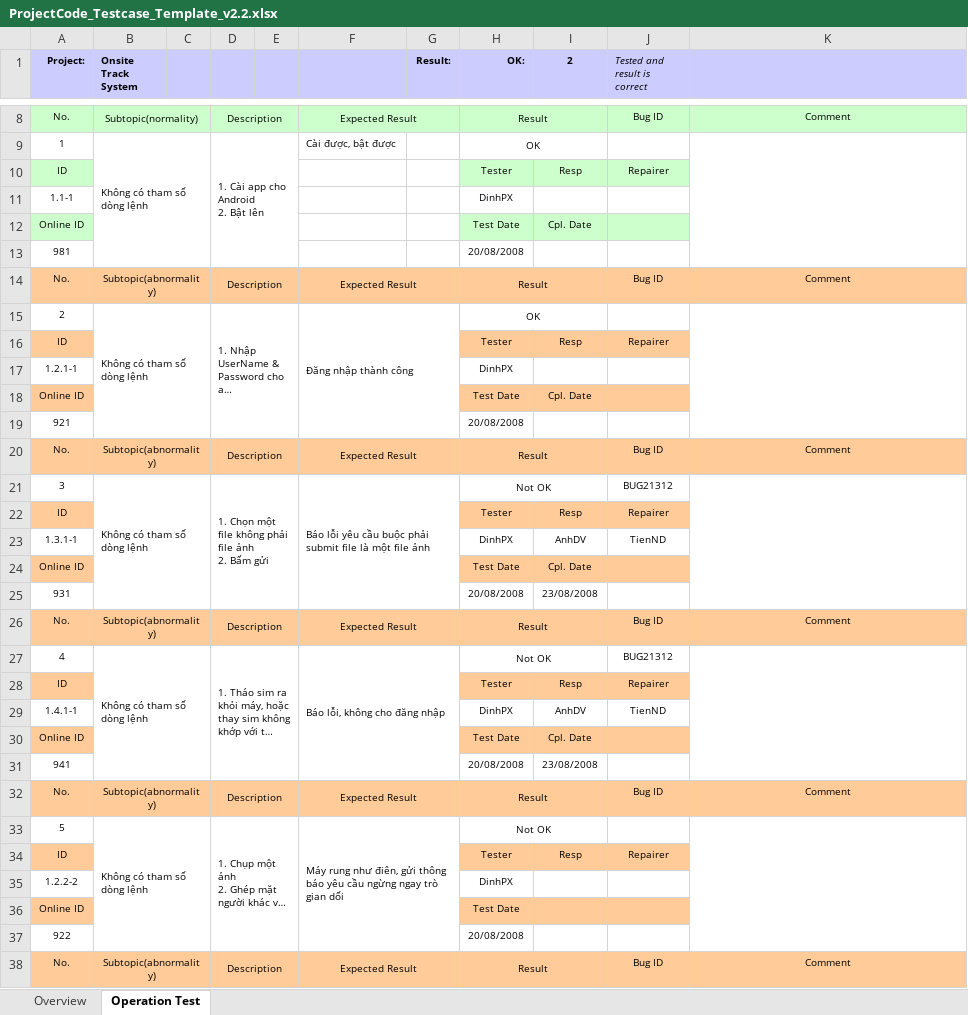
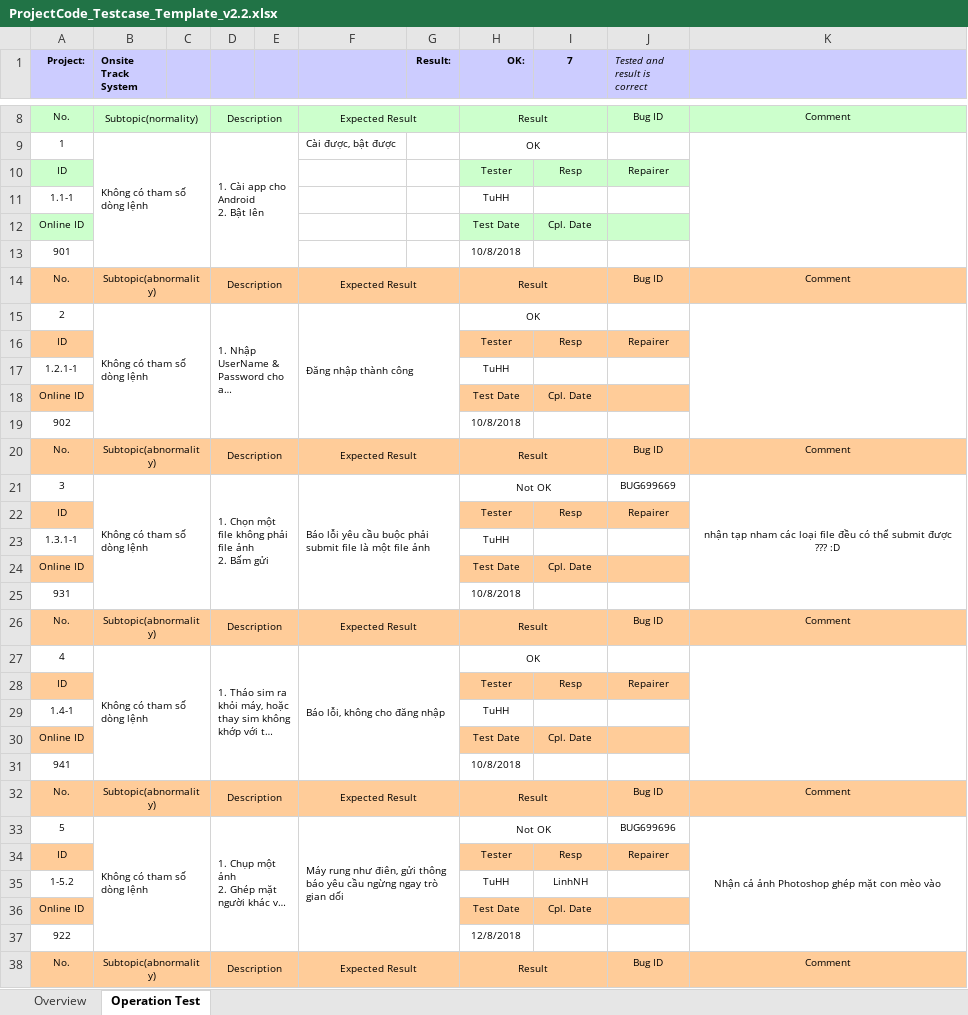
Before and after one commit to hoangtu041997/PM-Final, an Excel workbook: ProjectCode_Testcase_Template_v2.2.xlsx, sheet Operation Test, drawn as a sheet; only a part is shown, gaps mark what is left out; long unchanged cells end in …; values as stored, in another font and other column widths than the file's, no borders; conditional formats not drawn; removed rows and columns are numbered as before the commit, all else as after; the diff covers the shown part only; the diff names each change by its address in the sheet, - before the commit and + after, or states it on an @@ line.

Commit message:
Update ProjectCode_Testcase_Template_v2.2.xlsx
Update small details

```diff
--- a/ProjectCode_Testcase_Template_v2.2.xlsx (sheet Operation Test)
+++ b/ProjectCode_Testcase_Template_v2.2.xlsx (sheet Operation Test)
-I1: 2
+I1: 7
-H11 (OK:): DinhPX
+H11 (OK:): TuHH
-row 13: 981 |  |  |  |  |  |  | 20/08/2008
+row 13: 901 |  |  |  |  |  |  | 10/8/2018
-H17 (OK:): DinhPX
+H17 (OK:): TuHH
-row 19: 921 |  |  |  |  |  |  | 20/08/2008
+row 19: 902 |  |  |  |  |  |  | 10/8/2018
-J21 (Tested and result is correct): BUG21312
+J21 (Tested and result is correct): BUG699669
-K21: (empty)
+K21: nhận tạp nham các loại file đều có thể submit được ??? :D
-row 23: 1.3.1-1 |  |  |  |  |  |  | DinhPX | AnhDV | TienND
+row 23: 1.3.1-1 |  |  |  |  |  |  | TuHH
-H25 (OK:): 20/08/2008
+H25 (OK:): 10/8/2018
-I25 (7): 23/08/2008
+I25 (7): (empty)
-H27 (OK:): Not OK
+H27 (OK:): OK
-J27 (Tested and result is correct): BUG21312
+J27 (Tested and result is correct): (empty)
-row 29: 1.4.1-1 |  |  |  |  |  |  | DinhPX | AnhDV | TienND
+row 29: 1.4-1 |  |  |  |  |  |  | TuHH
-H31 (OK:): 20/08/2008
+H31 (OK:): 10/8/2018
-I31 (7): 23/08/2008
+I31 (7): (empty)
-J33 (Tested and result is correct): (empty)
+J33 (Tested and result is correct): BUG699696
-K33: (empty)
+K33: Nhận cả ảnh Photoshop ghép mặt con mèo vào
-row 35: 1.2.2-2 |  |  |  |  |  |  | DinhPX
+row 35: 1-5.2 |  |  |  |  |  |  | TuHH | LinhNH
-I36 (7): (empty)
+I36 (7): Cpl. Date
-H37 (OK:): 20/08/2008
+H37 (OK:): 12/8/2018
```
Also changed, not shown: 11 added rows, 11 removed rows and 20 edited cells elsewhere in this sheet.
